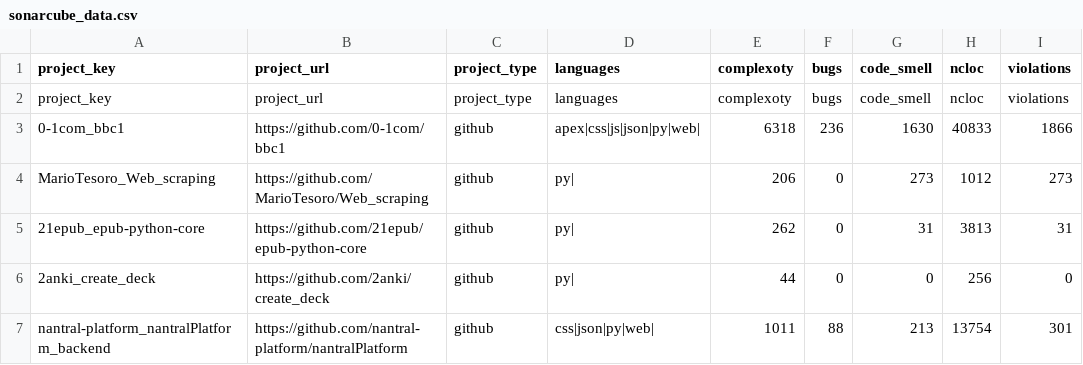
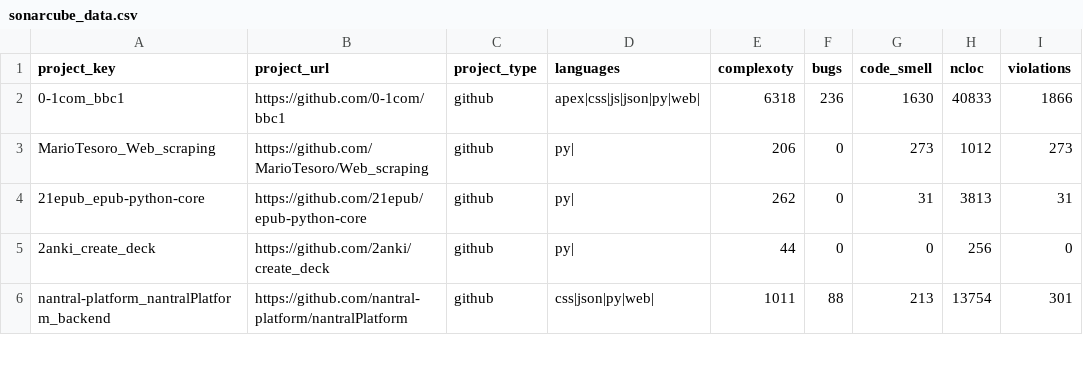
Before and after one commit to sonia-goyal/sde-project, a CSV file: data/sonarcube_data.csv, drawn as a sheet; only a part is shown; the diff names each change by its address in the sheet, - before the commit and + after, or states it on an @@ line.

Commit message:
Remove extra header line

```diff
--- a/data/sonarcube_data.csv
+++ b/data/sonarcube_data.csv
-row 2: project_key | project_url | project_type | languages | complexoty | bugs | code_smell | ncloc | violations
```
